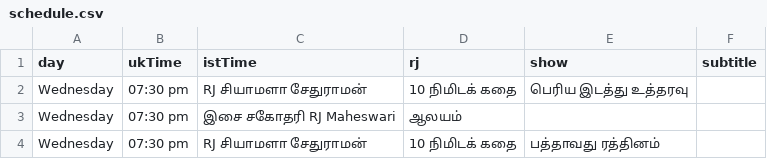
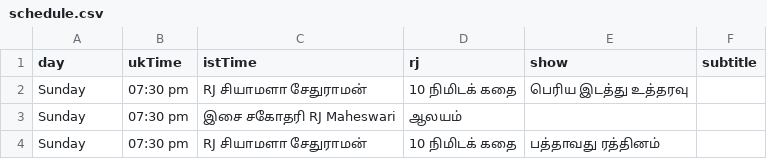
Before and after one commit to asalfm/asalfm-website, a CSV file: assets/schedule.csv, drawn as a sheet.

Commit message:
Update schedule.csv

```diff
--- a/assets/schedule.csv
+++ b/assets/schedule.csv
@@ -1,4 +1,4 @@
 day,ukTime,istTime,rj,show,subtitle
-Wednesday,07:30 pm, RJ சியாமளா சேதுராமன், 10 நிமிடக் கதை, பெரிய இடத்து உத்தரவு
-Wednesday,07:30 pm,"இசை சகோதரி" RJ Maheswari, ஆலயம்,
-Wednesday,07:30 pm, RJ சியாமளா சேதுராமன், 10 நிமிடக் கதை, பத்தாவது ரத்தினம்
+Sunday, 07:30 pm, RJ சியாமளா சேதுராமன், 10 நிமிடக் கதை, பெரிய இடத்து உத்தரவு
+Sunday, 07:30 pm,"இசை சகோதரி" RJ Maheswari, ஆலயம்,
+Sunday, 07:30 pm, RJ சியாமளா சேதுராமன், 10 நிமிடக் கதை, பத்தாவது ரத்தினம்
```
